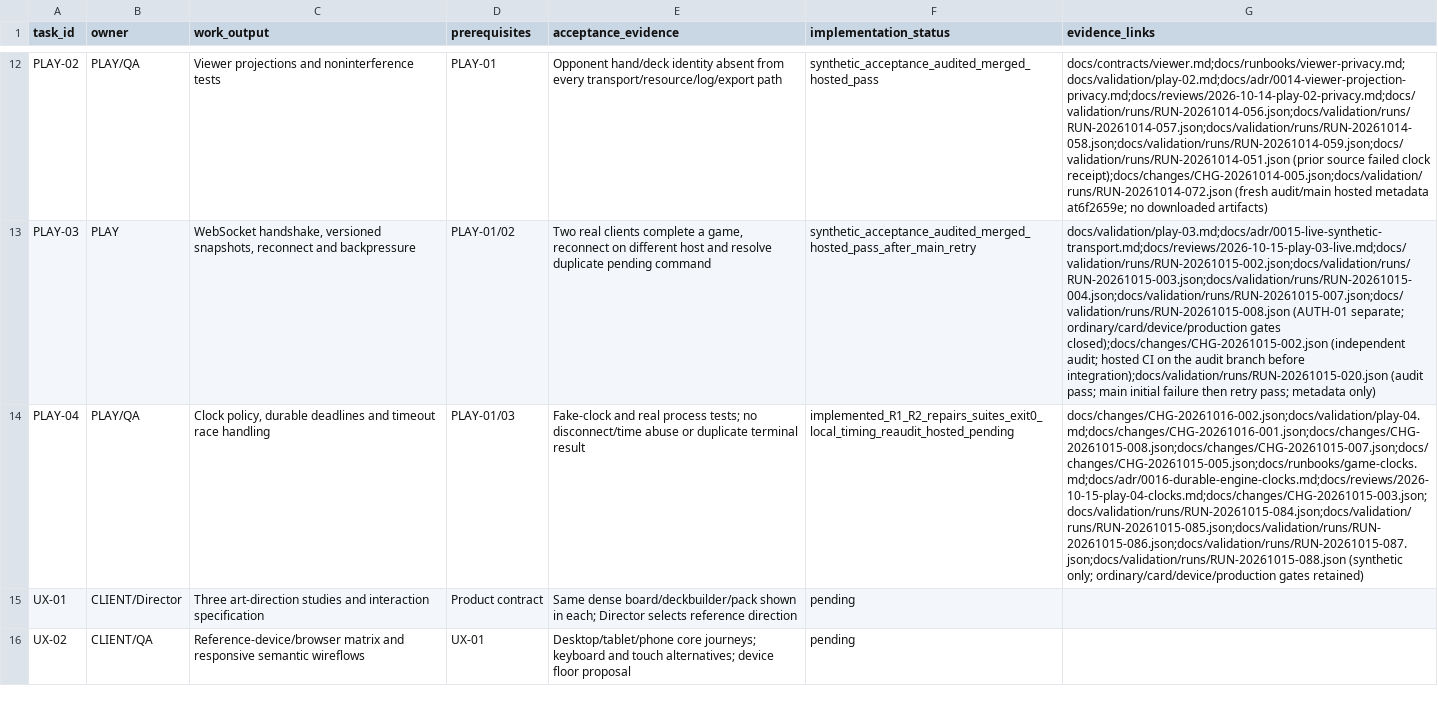
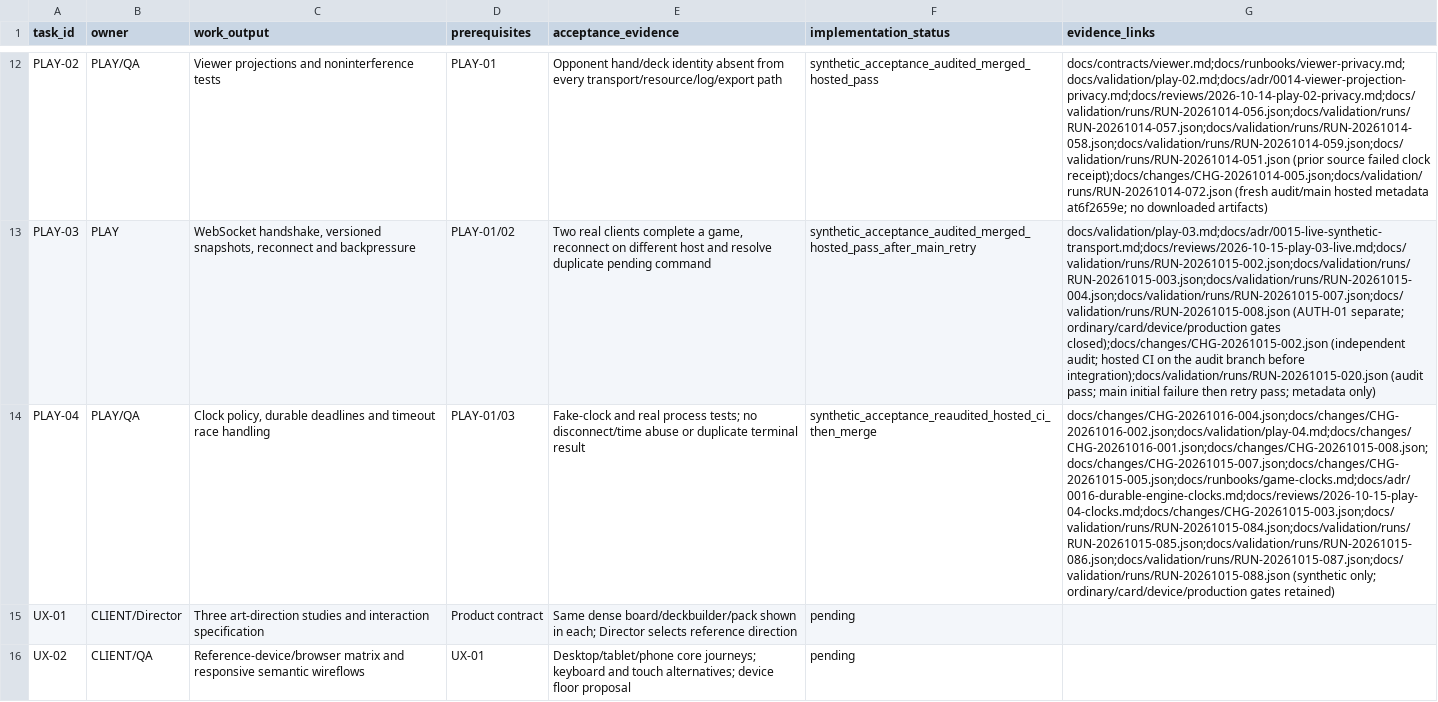
Before and after one commit to chroniicallydiistracted/lorcana-online-tcg, a CSV file: docs/vision/initial_backlog.csv, drawn as a sheet; only a part is shown, gaps mark what is left out; the diff names each change by its address in the sheet, - before the commit and + after, or states it on an @@ line.

```diff
--- a/docs/vision/initial_backlog.csv
+++ b/docs/vision/initial_backlog.csv
-F14 (implementation_status): implemented_R1_R2_repairs_suites_exit0_local_timing_reaudit_hosted_pending
+F14 (implementation_status): synthetic_acceptance_reaudited_hosted_ci_then_merge
-G14 (evidence_links): docs/changes/CHG-20261016-002.json;docs/validation/play-04.md;docs/changes/CHG-20261016-001.json;docs/changes/CHG-20261015-008.json;docs/changes/CHG-20261015-007.json;docs/changes/CHG-20261015-005.json;docs/runbooks/game-clocks.md;docs/adr/0016-durable-engine-clocks.md;docs/reviews/2026-10-15-play-04-clocks.md;docs/changes/CHG-20261015-003.json;docs/validation/runs/RUN-20261015-084.json;docs/validation/runs/RUN-20261015-085.json;docs/validation/runs/RUN-20261015-086.json;docs/validation/runs/RUN-20261015-087.json;docs/validation/runs/RUN-20261015-088.json (synthetic only;…
+G14 (evidence_links): docs/changes/CHG-20261016-004.json;docs/changes/CHG-20261016-002.json;docs/validation/play-04.md;docs/changes/CHG-20261016-001.json;docs/changes/CHG-20261015-008.json;docs/changes/CHG-20261015-007.json;docs/changes/CHG-20261015-005.json;docs/runbooks/game-clocks.md;docs/adr/0016-durable-engine-clocks.md;docs/reviews/2026-10-15-play-04-clocks.md;docs/changes/CHG-20261015-003.json;docs/validation/runs/RUN-20261015-084.json;docs/validation/runs/RUN-20261015-085.json;docs/validation/runs/RUN-20261015-086.json;docs/validation/runs/RUN-20261015-087.json;docs/validation/runs/RUN-20261015-088.json (synthetic only;…
```
Also changed, not shown: 34 other files.
